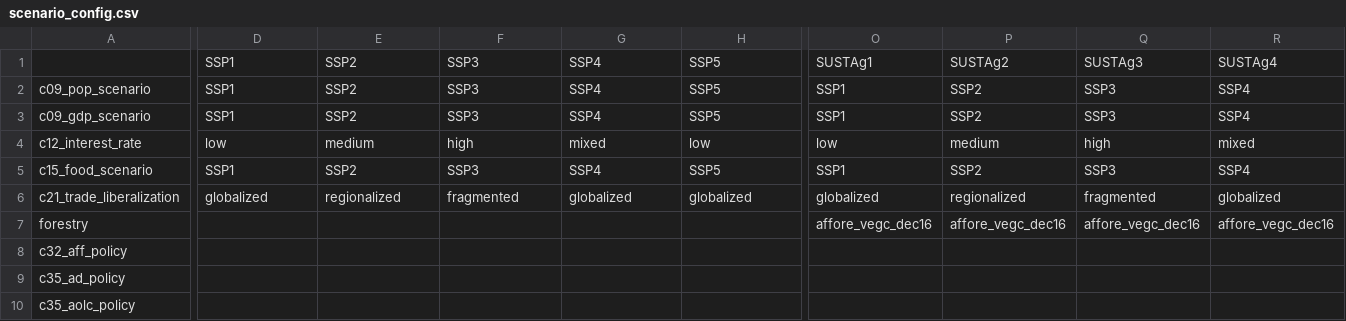
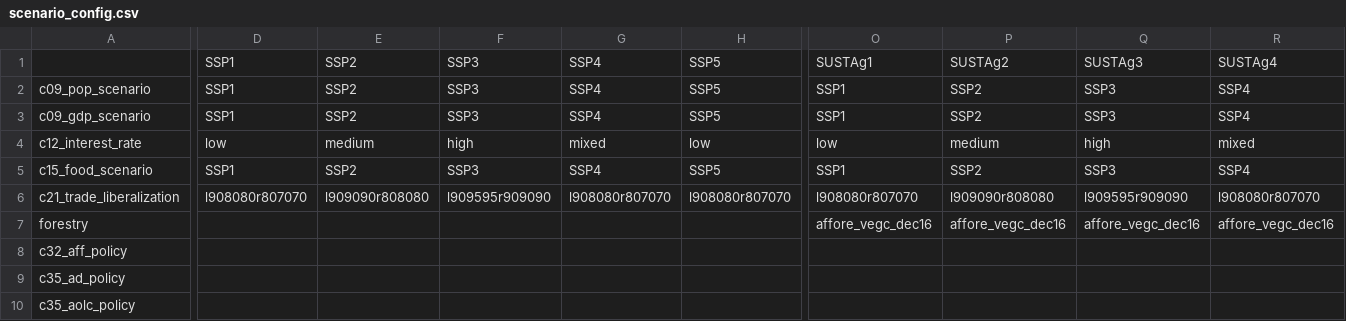
Before and after one commit to magpiemodel/magpie, a CSV file: config/scenario_config.csv, drawn as a sheet; only a part is shown, gaps mark what is left out; the diff covers the shown part only; the diff names each change by its address in the sheet, - before the commit and + after, or states it on an @@ line.

```diff
--- a/config/scenario_config.csv
+++ b/config/scenario_config.csv
-D6: globalized
+D6: l908080r807070
-E6: regionalized
+E6: l909090r808080
-F6: fragmented
+F6: l909595r909090
-G6: globalized
+G6: l908080r807070
-H6: globalized
+H6: l908080r807070
-O6: globalized
+O6: l908080r807070
-P6: regionalized
+P6: l909090r808080
-Q6: fragmented
+Q6: l909595r909090
-R6: globalized
+R6: l908080r807070
```
Also changed, not shown: 1 edited cell elsewhere in this file, 1 other file.
